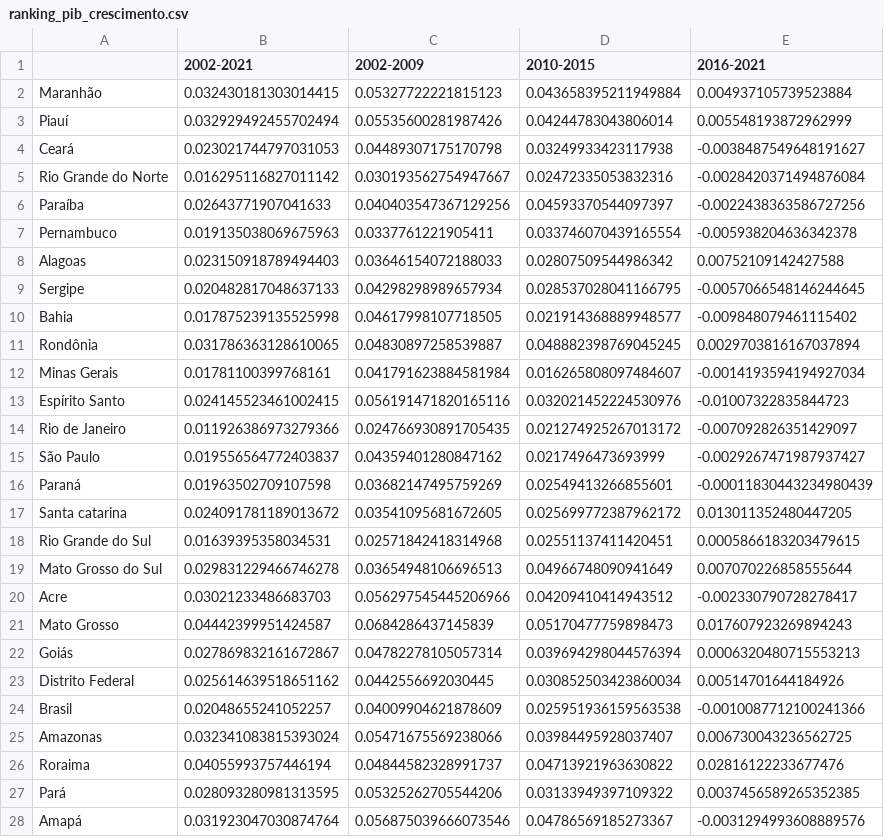
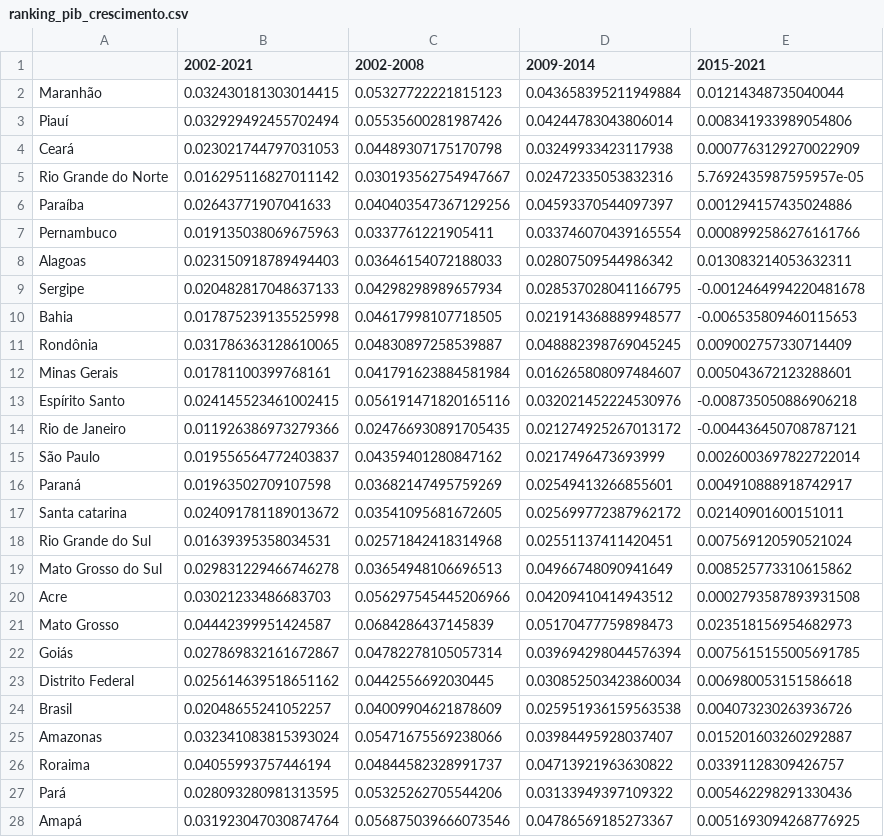
Before and after one commit to leoaucar/tratamento_contas_regionais, a CSV file: rankings/ranking_pib_crescimento.csv, drawn as a sheet; only a part is shown; the diff covers the shown part only.

```diff
--- a/rankings/ranking_pib_crescimento.csv
+++ b/rankings/ranking_pib_crescimento.csv
@@ -1,28 +1,28 @@
-,2002-2021,2002-2009,2010-2015,2016-2021
-Maranhão,0.032430181303014415,0.05327722221815123,0.043658395211949884,0.004937105739523884
-Piauí,0.032929492455702494,0.05535600281987426,0.04244783043806014,0.005548193872962999
-Ceará,0.023021744797031053,0.04489307175170798,0.03249933423117938,-0.0038487549648191627
-Rio Grande do Norte,0.016295116827011142,0.030193562754947667,0.02472335053832316,-0.0028420371494876084
-Paraíba,0.02643771907041633,0.040403547367129256,0.04593370544097397,-0.0022438363586727256
-Pernambuco,0.019135038069675963,0.0337761221905411,0.033746070439165554,-0.005938204636342378
-Alagoas,0.023150918789494403,0.03646154072188033,0.02807509544986342,0.00752109142427588
-Sergipe,0.020482817048637133,0.04298298989657934,0.028537028041166795,-0.0057066548146244645
-Bahia,0.017875239135525998,0.04617998107718505,0.021914368889948577,-0.009848079461115402
-Rondônia,0.031786363128610065,0.04830897258539887,0.048882398769045245,0.0029703816167037894
-Minas Gerais,0.01781100399768161,0.041791623884581984,0.016265808097484607,-0.0014193594194927034
-Espírito Santo,0.024145523461002415,0.056191471820165116,0.032021452224530976,-0.01007322835844723
-Rio de Janeiro,0.011926386973279366,0.024766930891705435,0.021274925267013172,-0.007092826351429097
-São Paulo,0.019556564772403837,0.04359401280847162,0.0217496473693999,-0.0029267471987937427
-Paraná,0.01963502709107598,0.03682147495759269,0.02549413266855601,-0.00011830443234980439
-Santa catarina,0.024091781189013672,0.03541095681672605,0.025699772387962172,0.013011352480447205
-Rio Grande do Sul,0.01639395358034531,0.02571842418314968,0.02551137411420451,0.0005866183203479615
-Mato Grosso do Sul,0.029831229466746278,0.03654948106696513,0.04966748090941649,0.007070226858555644
-Acre,0.03021233486683703,0.056297545445206966,0.04209410414943512,-0.002330790728278417
-Mato Grosso,0.04442399951424587,0.0684286437145839,0.05170477759898473,0.017607923269894243
-Goiás,0.027869832161672867,0.04782278105057314,0.039694298044576394,0.0006320480715553213
-Distrito Federal,0.025614639518651162,0.0442556692030445,0.030852503423860034,0.00514701644184926
-Brasil,0.02048655241052257,0.04009904621878609,0.025951936159563538,-0.0010087712100241366
-Amazonas,0.032341083815393024,0.05471675569238066,0.03984495928037407,0.006730043236562725
-Roraima,0.04055993757446194,0.04844582328991737,0.04713921963630822,0.02816122233677476
-Pará,0.028093280981313595,0.05325262705544206,0.03133949397109322,0.0037456589265352385
-Amapá,0.031923047030874764,0.056875039666073546,0.04786569185273367,-0.0031294993608889576
+,2002-2021,2002-2008,2009-2014,2015-2021
+Maranhão,0.032430181303014415,0.05327722221815123,0.043658395211949884,0.01214348735040044
+Piauí,0.032929492455702494,0.05535600281987426,0.04244783043806014,0.008341933989054806
+Ceará,0.023021744797031053,0.04489307175170798,0.03249933423117938,0.0007763129270022909
+Rio Grande do Norte,0.016295116827011142,0.030193562754947667,0.02472335053832316,5.7692435987595957e-05
+Paraíba,0.02643771907041633,0.040403547367129256,0.04593370544097397,0.001294157435024886
+Pernambuco,0.019135038069675963,0.0337761221905411,0.033746070439165554,0.0008992586276161766
+Alagoas,0.023150918789494403,0.03646154072188033,0.02807509544986342,0.013083214053632311
+Sergipe,0.020482817048637133,0.04298298989657934,0.028537028041166795,-0.0012464994220481678
+Bahia,0.017875239135525998,0.04617998107718505,0.021914368889948577,-0.006535809460115653
+Rondônia,0.031786363128610065,0.04830897258539887,0.048882398769045245,0.009002757330714409
+Minas Gerais,0.01781100399768161,0.041791623884581984,0.016265808097484607,0.005043672123288601
+Espírito Santo,0.024145523461002415,0.056191471820165116,0.032021452224530976,-0.008735050886906218
+Rio de Janeiro,0.011926386973279366,0.024766930891705435,0.021274925267013172,-0.004436450708787121
+São Paulo,0.019556564772403837,0.04359401280847162,0.0217496473693999,0.0026003697822722014
+Paraná,0.01963502709107598,0.03682147495759269,0.02549413266855601,0.004910888918742917
+Santa catarina,0.024091781189013672,0.03541095681672605,0.025699772387962172,0.02140901600151011
+Rio Grande do Sul,0.01639395358034531,0.02571842418314968,0.02551137411420451,0.007569120590521024
+Mato Grosso do Sul,0.029831229466746278,0.03654948106696513,0.04966748090941649,0.008525773310615862
+Acre,0.03021233486683703,0.056297545445206966,0.04209410414943512,0.0002793587893931508
+Mato Grosso,0.04442399951424587,0.0684286437145839,0.05170477759898473,0.023518156954682973
+Goiás,0.027869832161672867,0.04782278105057314,0.039694298044576394,0.0075615155005691785
+Distrito Federal,0.025614639518651162,0.0442556692030445,0.030852503423860034,0.006980053151586618
+Brasil,0.02048655241052257,0.04009904621878609,0.025951936159563538,0.004073230263936726
+Amazonas,0.032341083815393024,0.05471675569238066,0.03984495928037407,0.015201603260292887
+Roraima,0.04055993757446194,0.04844582328991737,0.04713921963630822,0.03391128309426757
+Pará,0.028093280981313595,0.05325262705544206,0.03133949397109322,0.005462298291330436
+Amapá,0.031923047030874764,0.056875039666073546,0.04786569185273367,0.0051693094268776925
```
Also changed, not shown: 2 edited cells elsewhere in this file, rankings/ranking_Industria_crescimento.csv, 10 other files.
